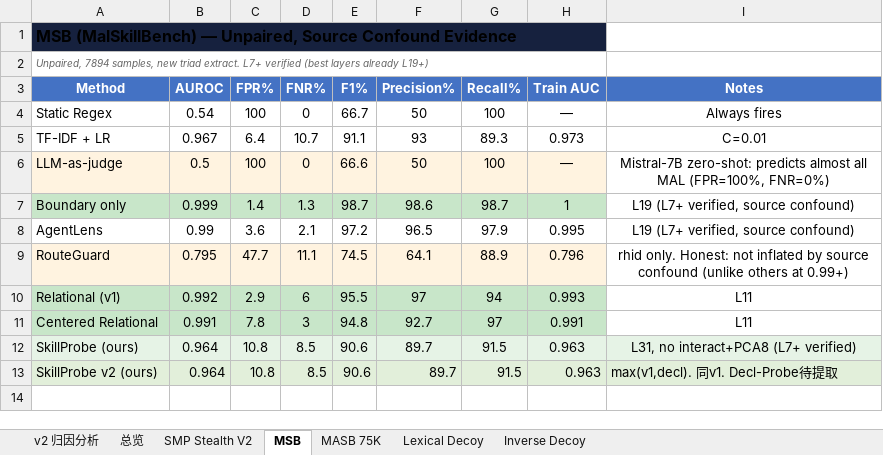
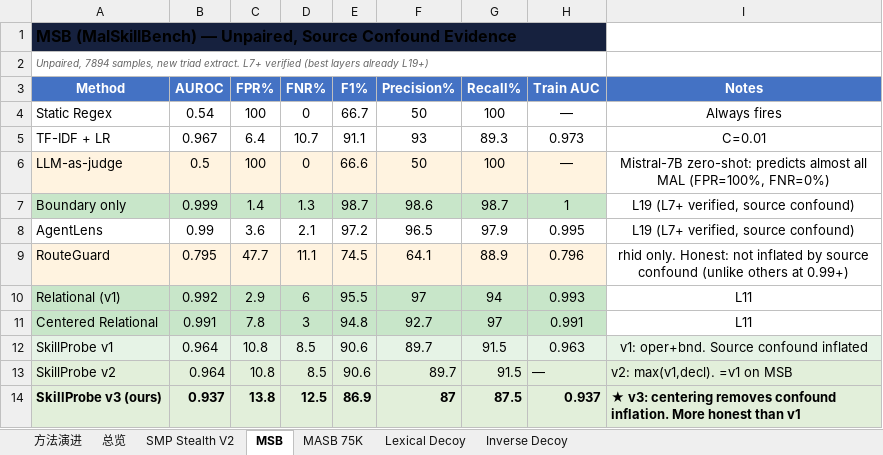
Before and after one commit to lory7c/LatentTriad, an Excel workbook: final.xlsx, sheet MSB, drawn as a sheet; values as stored, in another font and other column widths than the file's, no borders; the diff names each change by its address in the sheet, - before the commit and + after, or states it on an @@ line.

```diff
--- a/final.xlsx (sheet MSB)
+++ b/final.xlsx (sheet MSB)
-sheet tab: v2 归因分析
+sheet tab: 方法演进
-A12 (Method): SkillProbe (ours)
+A12 (Method): SkillProbe v1
-I12 (Notes): L31, no interact+PCA8 (L7+ verified)
+I12 (Notes): v1: oper+bnd. Source confound inflated
-A13 (Method): SkillProbe v2 (ours)
+A13 (Method): SkillProbe v2
-H13 (Train AUC): 0.963
+H13 (Train AUC): —
-I13 (Notes): max(v1,decl). 同v1. Decl-Probe待提取
+I13 (Notes): v2: max(v1,decl). =v1 on MSB
+row 14: SkillProbe v3 (ours) | 0.937 | 13.8 | 12.5 | 86.9 | 87 | 87.5 | 0.937 | ★ v3: centering removes confound inflation. More honest than v1
```
Also changed, not shown: sheet 方法演进, sheet Lexical Decoy, sheet Inverse Decoy, sheet MASB 75K, sheet SMP Stealth V2.
